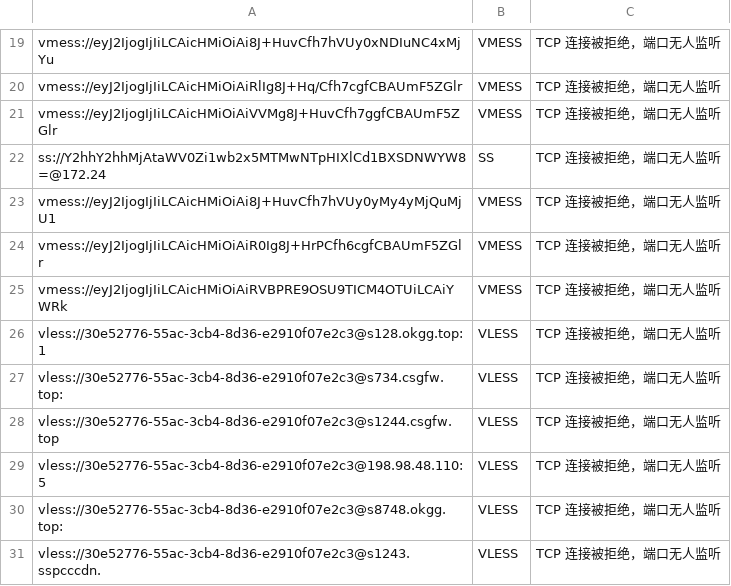
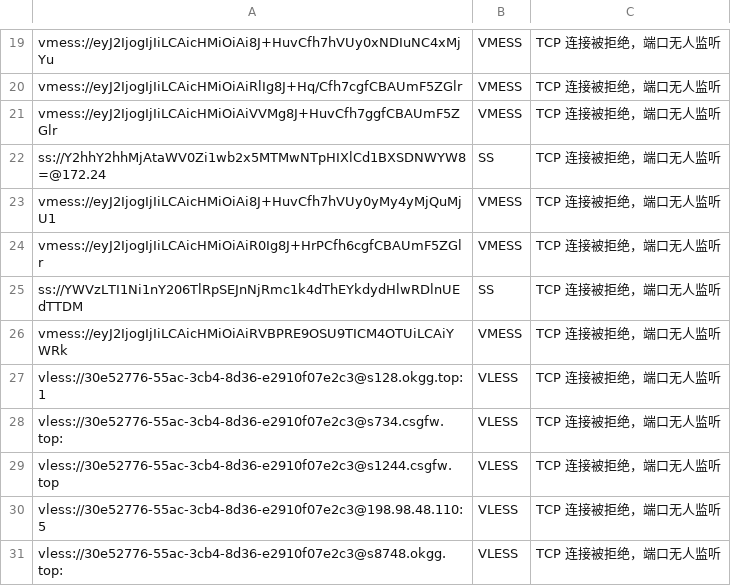
Before and after one commit to learnLi/free-nodes, a CSV file: pruned_list_raw.txt.csv, drawn as a sheet; only a part is shown, gaps mark what is left out; the shorter side is filled out with more unchanged rows.

```diff
--- a/pruned_list_raw.txt.csv
+++ b/pruned_list_raw.txt.csv
@@ -24,2 +24,3 @@ vmess://eyJ2IjogIjIiLCAicHMiOiAi8J+HuvCfh7hVUy0yMy4yMjQuMjU1,VMESS,TCP 连接被
 vmess://eyJ2IjogIjIiLCAicHMiOiAiR0Ig8J+HrPCfh6cgfCBAUmF5ZGlr,VMESS,TCP 连接被拒绝，端口无人监听
+ss://YWVzLTI1Ni1nY206TlRpSEJnNjRmc1k4dThEYkdydHlwRDlnUEdTTDM,SS,TCP 连接被拒绝，端口无人监听
 vmess://eyJ2IjogIjIiLCAicHMiOiAiRVBPRE9OSU9TICM4OTUiLCAiYWRk,VMESS,TCP 连接被拒绝，端口无人监听
```
Also changed, not shown: probe.csv, pruned_snippets_nodes.meta.yml.csv, 18 other files.
